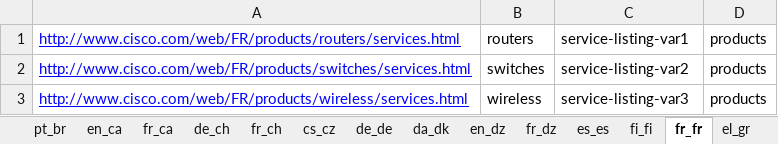
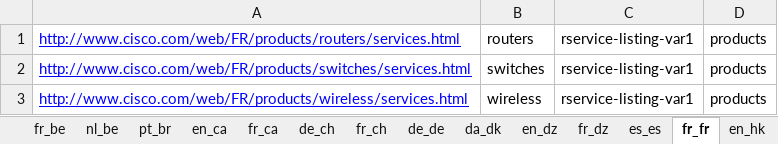
Before and after one commit to shreyabhatnagar/OVWMigration, an Excel workbook: docs/OVW Sheets/OVWDemo_RServiceListing.xlsx, sheet fr_fr, drawn as a sheet; values as stored, in another font and other column widths than the file's, no borders; the diff names each change by its address in the sheet, - before the commit and + after, or states it on an @@ line.

```diff
--- a/docs/OVW Sheets/OVWDemo_RServiceListing.xlsx (sheet fr_fr)
+++ b/docs/OVW Sheets/OVWDemo_RServiceListing.xlsx (sheet fr_fr)
-sheet tab: cs_cz
-sheet tab: fi_fi
-sheet tab: el_gr
-C1: service-listing-var1
+C1: rservice-listing-var1
-C2: service-listing-var2
+C2: rservice-listing-var1
-C3: service-listing-var3
+C3: rservice-listing-var1
```
Also changed, not shown: sheet pt_pt, sheet da_dk, sheet tr_tr, sheet en_dz, sheet en_il, sheet fr_dz, 33 more sheets, other sheet tabs, 3 other files.
